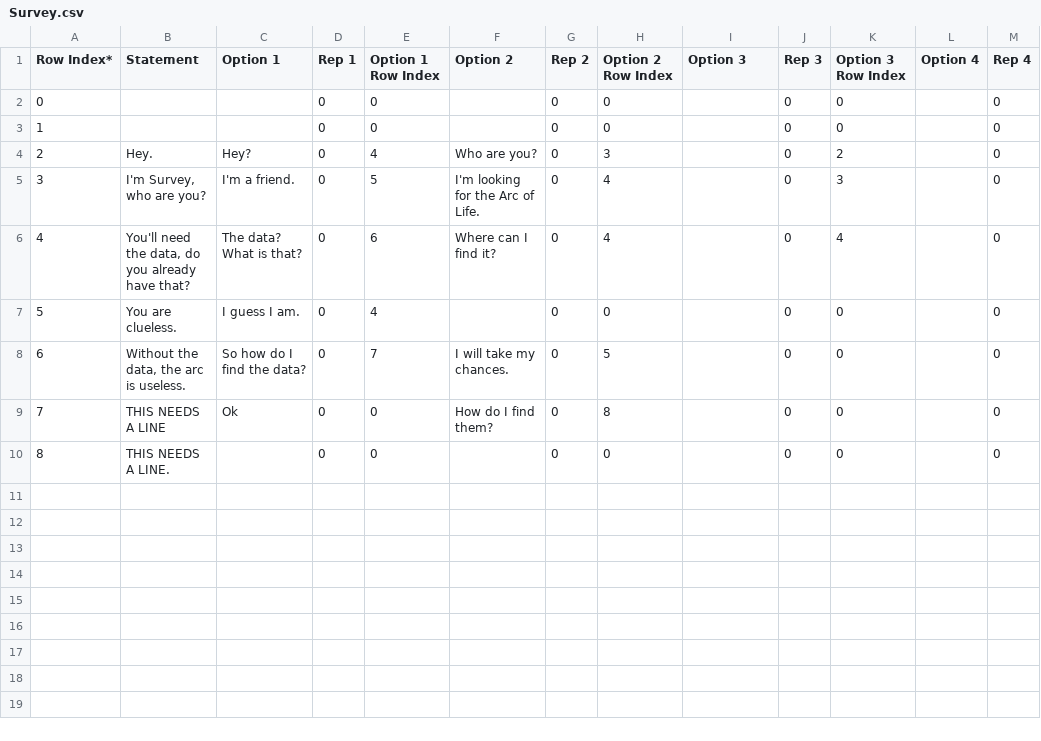
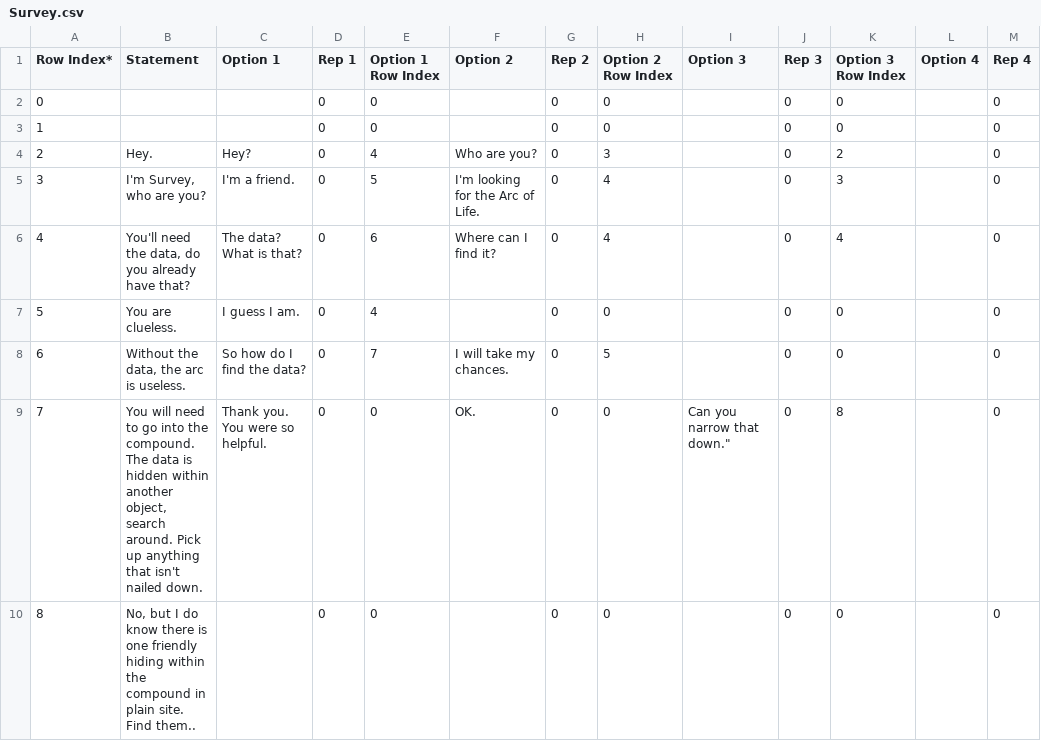
Before and after one commit to TerraLindaHighSchool/ubermensch-class-of-2020-2021, a CSV file: Assets/Resources/CSVs/Survey.csv, drawn as a sheet; only a part is shown; the diff names each change by its address in the sheet, - before the commit and + after, or states it on an @@ line.

Commit message:
Finished enemy compound

```diff
--- a/Assets/Resources/CSVs/Survey.csv
+++ b/Assets/Resources/CSVs/Survey.csv
-B9 (Statement): THIS NEEDS A LINE
+B9 (Statement): You will need to go into the compound. The data is hidden within another object, search around. Pick up anything that isn't nailed down.
-C9 (Option 1): Ok
+C9 (Option 1): Thank you. You were so helpful.
-F9 (Option 2): How do I find them?
+F9 (Option 2): OK.
-H9 (Option 2 Row Index): 8
+H9 (Option 2 Row Index): 0
-I9 (Option 3): (empty)
+I9 (Option 3): Can you narrow that down."
-K9 (Option 3 Row Index): 0
+K9 (Option 3 Row Index): 8
-B10 (Statement): THIS NEEDS A LINE.
+B10 (Statement): No, but I do know there is one friendly hiding within the compound in plain site. Find them..
```
Also changed, not shown: 17 other files.
